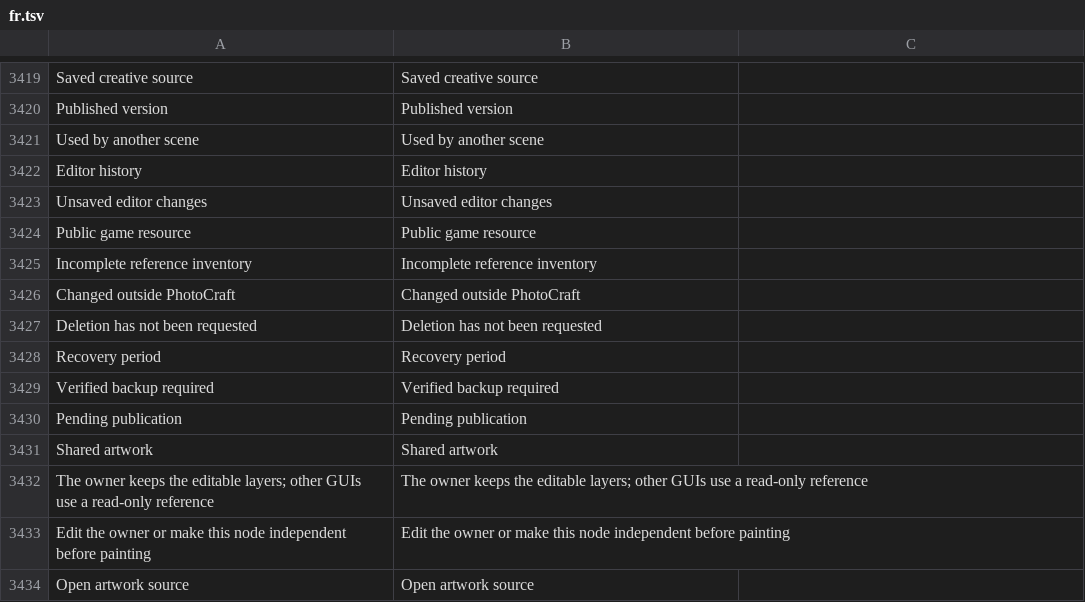
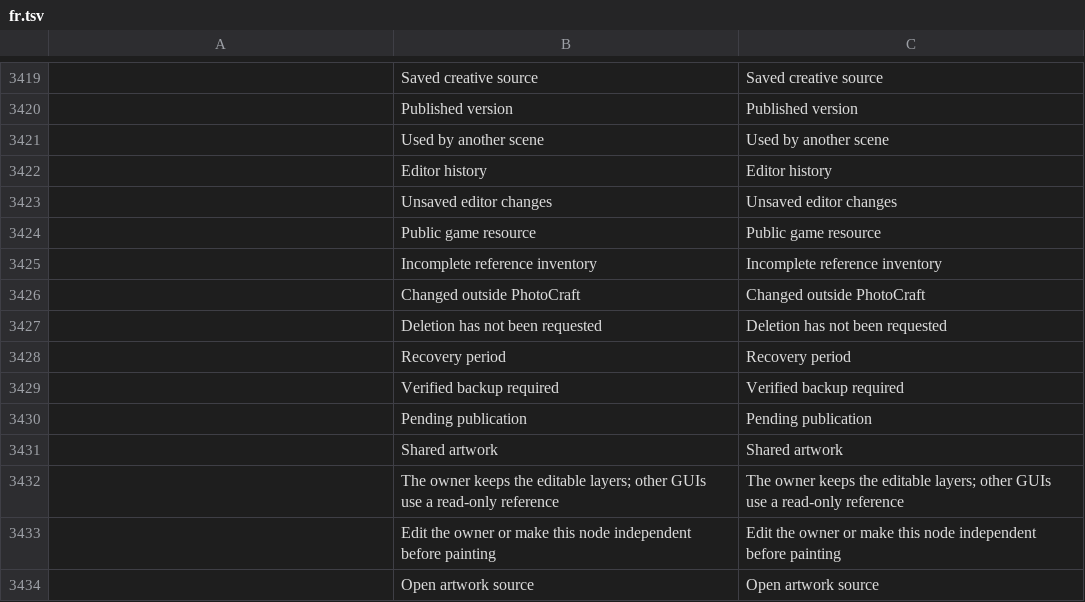
Before and after one commit to iricwang/photocraft, a TSV file: crates/ui-egui/src/i18n/fr.tsv, drawn as a sheet; only a part is shown, gaps mark what is left out; the diff covers the shown part only; the diff names each change by its address in the sheet, - before the commit and + after, or states it on an @@ line.

```diff
--- a/crates/ui-egui/src/i18n/fr.tsv
+++ b/crates/ui-egui/src/i18n/fr.tsv
-A3419: Saved creative source
+A3419: (empty)
-C3419: (empty)
+C3419: Saved creative source
-A3420: Published version
+A3420: (empty)
-C3420: (empty)
+C3420: Published version
-A3421: Used by another scene
+A3421: (empty)
-C3421: (empty)
+C3421: Used by another scene
-A3422: Editor history
+A3422: (empty)
-C3422: (empty)
+C3422: Editor history
-A3423: Unsaved editor changes
+A3423: (empty)
-C3423: (empty)
+C3423: Unsaved editor changes
-A3424: Public game resource
+A3424: (empty)
-C3424: (empty)
+C3424: Public game resource
-A3425: Incomplete reference inventory
+A3425: (empty)
-C3425: (empty)
+C3425: Incomplete reference inventory
-A3426: Changed outside PhotoCraft
+A3426: (empty)
-C3426: (empty)
+C3426: Changed outside PhotoCraft
-A3427: Deletion has not been requested
+A3427: (empty)
-C3427: (empty)
+C3427: Deletion has not been requested
-A3428: Recovery period
+A3428: (empty)
-C3428: (empty)
+C3428: Recovery period
-A3429: Verified backup required
+A3429: (empty)
-C3429: (empty)
+C3429: Verified backup required
-A3430: Pending publication
+A3430: (empty)
-C3430: (empty)
+C3430: Pending publication
-A3431: Shared artwork
+A3431: (empty)
-C3431: (empty)
+C3431: Shared artwork
-A3432: The owner keeps the editable layers; other GUIs use a read-only reference
+A3432: (empty)
-C3432: (empty)
+C3432: The owner keeps the editable layers; other GUIs use a read-only reference
-A3433: Edit the owner or make this node independent before painting
+A3433: (empty)
-C3433: (empty)
+C3433: Edit the owner or make this node independent before painting
-A3434: Open artwork source
+A3434: (empty)
-C3434: (empty)
+C3434: Open artwork source
```
Also changed, not shown: 1 added row and 156 edited cells elsewhere in this file, crates/ui-egui/src/i18n/el.tsv, crates/ui-egui/src/i18n/ru.tsv, 21 other files.
